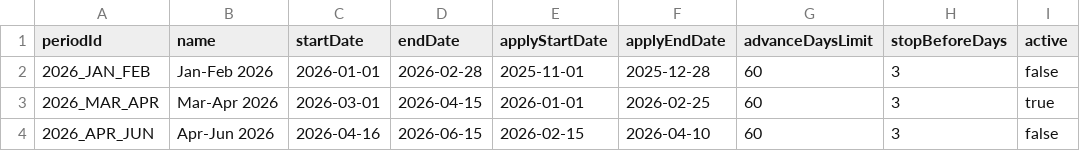
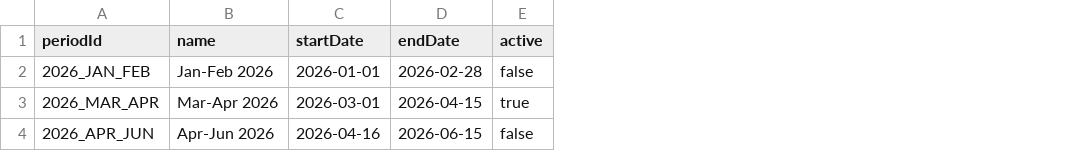
Before and after one commit to gawadeabhi/lp-alp-leave-system, a CSV file: data/periods.csv, drawn as a sheet; the diff names each change by its address in the sheet, - before the commit and + after, or states it on an @@ line.

Commit message:
Update periods.csv

```diff
--- a/data/periods.csv
+++ b/data/periods.csv
-column E (applyStartDate), rows 2-4: 2025-11-01 | 2026-01-01 | 2026-02-15
-column F (applyEndDate), rows 2-4: 2025-12-28 | 2026-02-25 | 2026-04-10
-column G (advanceDaysLimit), rows 2-4: all 60
-column H (stopBeforeDays), rows 2-4: all 3
```
